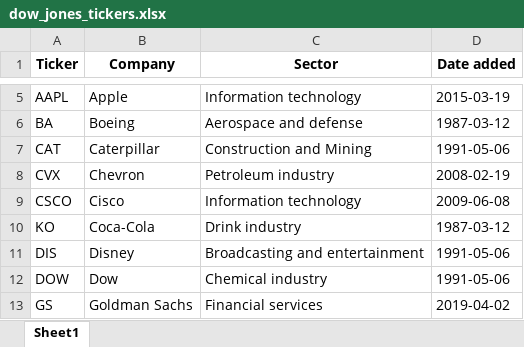
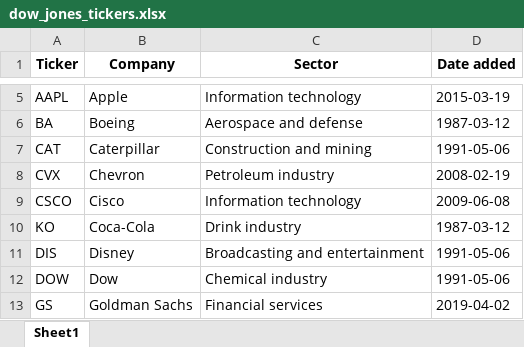
Before and after one commit to maxruffo/XLSX_Data_Stock_Crypto_Data, an Excel workbook: data/stocks/~index_ticker_list/usa/dow_jones_tickers.xlsx, sheet Sheet1, drawn as a sheet; only a part is shown, gaps mark what is left out; values as stored, in another font and other column widths than the file's, no borders; the diff names each change by its address in the sheet, - before the commit and + after, or states it on an @@ line.

```diff
--- a/data/stocks/~index_ticker_list/usa/dow_jones_tickers.xlsx (sheet Sheet1)
+++ b/data/stocks/~index_ticker_list/usa/dow_jones_tickers.xlsx (sheet Sheet1)
-C7 (Sector): Construction and Mining
+C7 (Sector): Construction and mining
```
Also changed, not shown: data/stocks/~index_ticker_list/europe/cac_40_tickers.xlsx, data/stocks/~index_ticker_list/europe/dax_tickers.xlsx, 4 other files.
